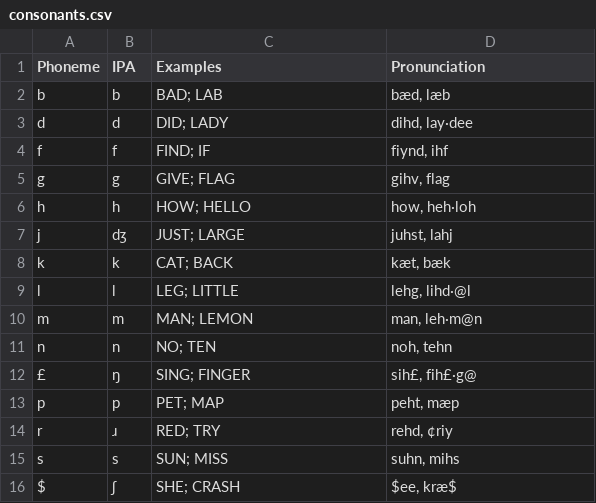
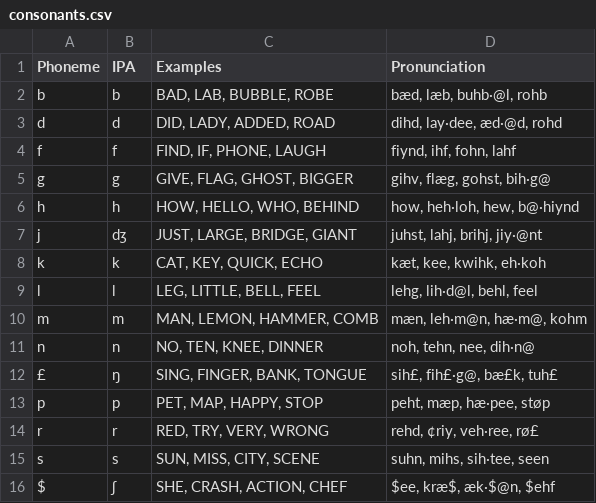
Before and after one commit to mcswee/divs-au, a CSV file: english/consonants.csv, drawn as a sheet; only a part is shown; the diff covers the shown part only.

Commit message:
Update consonants.csv

```diff
--- a/english/consonants.csv
+++ b/english/consonants.csv
@@ -1,16 +1,16 @@
 Phoneme,IPA,Examples,Pronunciation
-b,b,BAD; LAB,"bæd, læb"
-d,d,DID; LADY,"dihd, lay·dee"
-f,f,FIND; IF,"fiynd, ihf"
-g,g,GIVE; FLAG,"gihv, flag"
-h,h,HOW; HELLO,"how, heh·loh"
-j,dʒ,JUST; LARGE,"juhst, lahj"
-k,k,CAT; BACK,"kæt, bæk"
-l,l,LEG; LITTLE,"lehg, lihd·@l"
-m,m,MAN; LEMON,"man, leh·m@n"
-n,n,NO; TEN,"noh, tehn"
-£,ŋ,SING; FINGER,"sih£, fih£·g@"
-p,p,PET; MAP,"peht, mæp"
-r,ɹ,RED; TRY,"rehd, ¢riy"
-s,s,SUN; MISS,"suhn, mihs"
-$,ʃ,SHE; CRASH,"$ee, kræ$"
+b,b,"BAD, LAB, BUBBLE, ROBE","bæd, læb, buhb·@l, rohb"
+d,d,"DID, LADY, ADDED, ROAD","dihd, lay·dee, æd·@d, rohd"
+f,f,"FIND, IF, PHONE, LAUGH","fiynd, ihf, fohn, lahf"
+g,g,"GIVE, FLAG, GHOST, BIGGER","gihv, flæg, gohst, bih·g@"
+h,h,"HOW, HELLO, WHO, BEHIND","how, heh·loh, hew, b@·hiynd"
+j,dʒ,"JUST, LARGE, BRIDGE, GIANT","juhst, lahj, brihj, jiy·@nt"
+k,k,"CAT, KEY, QUICK, ECHO","kæt, kee, kwihk, eh·koh"
+l,l,"LEG, LITTLE, BELL, FEEL","lehg, lih·d@l, behl, feel"
+m,m,"MAN, LEMON, HAMMER, COMB","mæn, leh·m@n, hæ·m@, kohm"
+n,n,"NO, TEN, KNEE, DINNER","noh, tehn, nee, dih·n@"
+£,ŋ,"SING, FINGER, BANK, TONGUE","sih£, fih£·g@, bæ£k, tuh£"
+p,p,"PET, MAP, HAPPY, STOP","peht, mæp, hæ·pee, støp"
+r,r,"RED, TRY, VERY, WRONG","rehd, ¢riy, veh·ree, rø£"
+s,s,"SUN, MISS, CITY, SCENE","suhn, mihs, sih·tee, seen"
+$,ʃ,"SHE, CRASH, ACTION, CHEF","$ee, kræ$, æk·$@n, $ehf"
```
Also changed, not shown: 18 edited cells elsewhere in this file.
